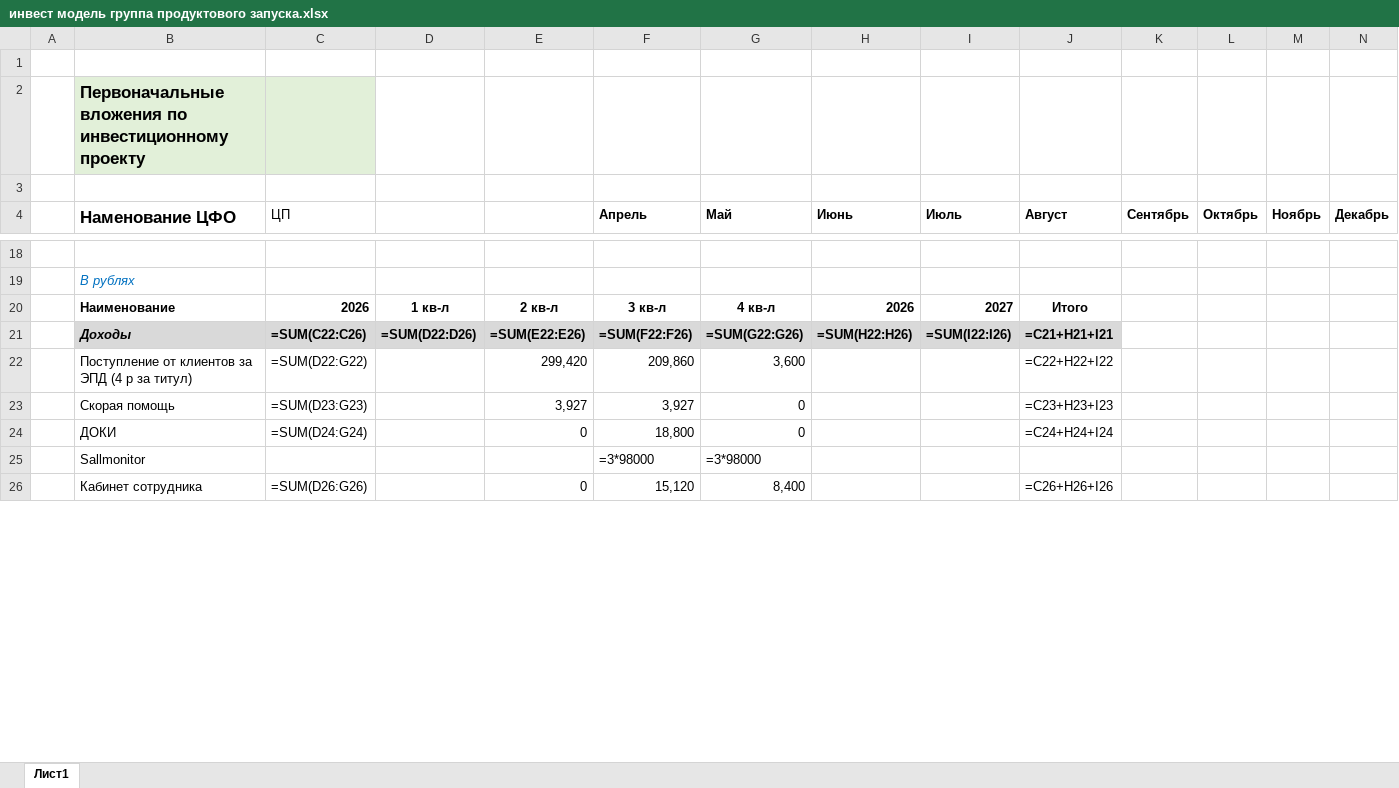
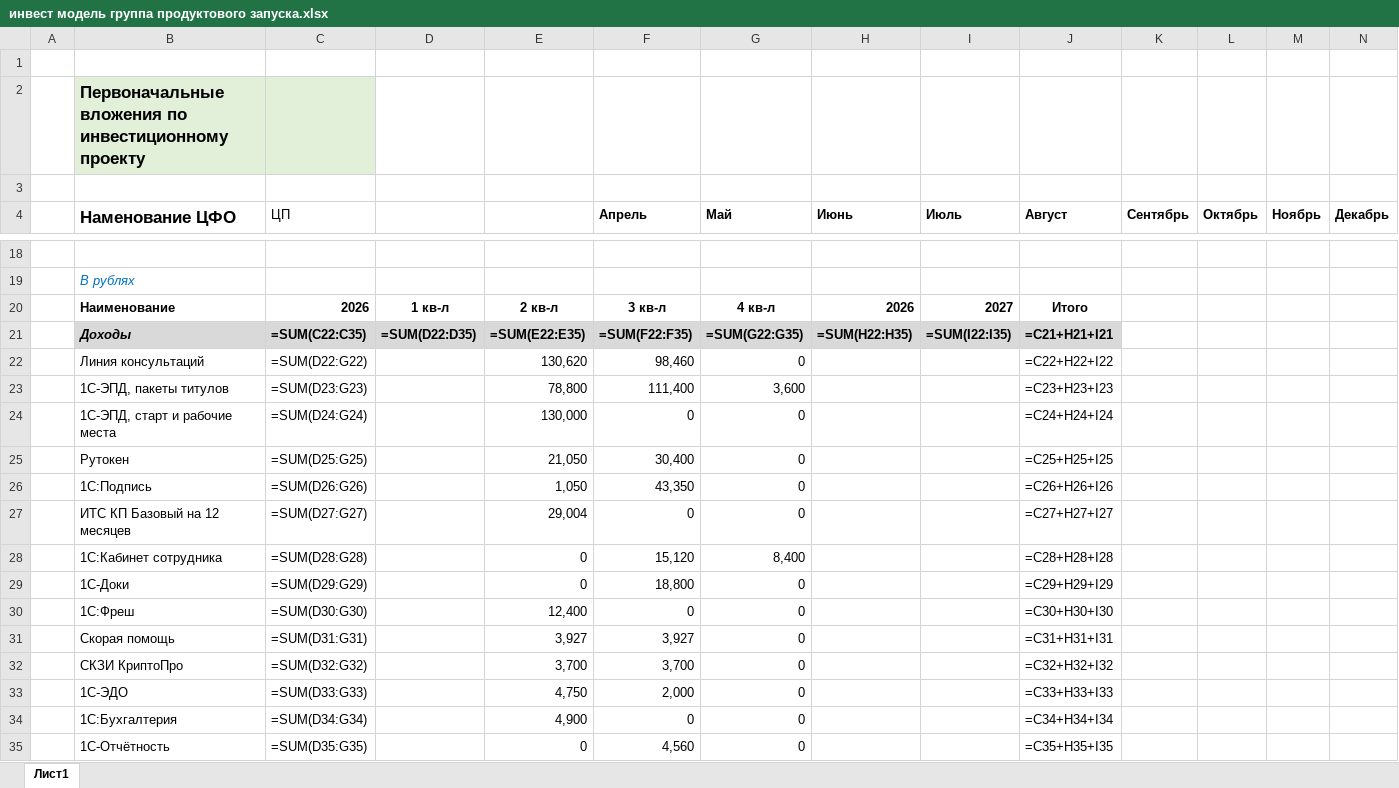
Before and after one commit to daaanilNikonov/for-lisa, an Excel workbook: инвест модель группа продуктового запуска.xlsx, sheet Лист1, drawn as a sheet; only a part is shown, gaps mark what is left out; values as stored, in another font and other column widths than the file's, no borders; formulas without a stored value are shown as written; removed rows and columns are numbered as before the commit, all else as after; the diff covers the shown part only; the diff names each change by its address in the sheet, - before the commit and + after, or states it on an @@ line.

```diff
--- a/инвест модель группа продуктового запуска.xlsx (sheet Лист1)
+++ b/инвест модель группа продуктового запуска.xlsx (sheet Лист1)
-C21 (ЦП): =SUM(C22:C26)
+C21 (ЦП): =SUM(C22:C35)
-D21: =SUM(D22:D26)
+D21: =SUM(D22:D35)
-E21: =SUM(E22:E26)
+E21: =SUM(E22:E35)
-F21 (Апрель): =SUM(F22:F26)
+F21 (Апрель): =SUM(F22:F35)
-G21 (Май): =SUM(G22:G26)
+G21 (Май): =SUM(G22:G35)
-H21 (Июнь): =SUM(H22:H26)
+H21 (Июнь): =SUM(H22:H35)
-I21 (Июль): =SUM(I22:I26)
+I21 (Июль): =SUM(I22:I35)
-row 22:  | Поступление от клиентов за ЭПД (4 р за титул) | =SUM(D22:G22) |  | 299,420 | 209,860 | 3,600 |  |  | =C22+H22+I22
+row 22:  | Линия консультаций | =SUM(D22:G22) |  | 130,620 | 98,460 | 0 |  |  | =C22+H22+I22
+row 23:  | 1С-ЭПД, пакеты титулов | =SUM(D23:G23) |  | 78,800 | 111,400 | 3,600 |  |  | =C23+H23+I23
+row 24:  | 1С-ЭПД, старт и рабочие места | =SUM(D24:G24) |  | 130,000 | 0 | 0 |  |  | =C24+H24+I24
+row 25:  | Рутокен | =SUM(D25:G25) |  | 21,050 | 30,400 | 0 |  |  | =C25+H25+I25
+row 26:  | 1С:Подпись | =SUM(D26:G26) |  | 1,050 | 43,350 | 0 |  |  | =C26+H26+I26
+row 27:  | ИТС КП Базовый на 12 месяцев | =SUM(D27:G27) |  | 29,004 | 0 | 0 |  |  | =C27+H27+I27
+row 28:  | 1С:Кабинет сотрудника | =SUM(D28:G28) |  | 0 | 15,120 | 8,400 |  |  | =C28+H28+I28
+row 29:  | 1С-Доки | =SUM(D29:G29) |  | 0 | 18,800 | 0 |  |  | =C29+H29+I29
+row 30:  | 1С:Фреш | =SUM(D30:G30) |  | 12,400 | 0 | 0 |  |  | =C30+H30+I30
-C31 (ЦП): =SUM(D23:G23)
+C31 (ЦП): =SUM(D31:G31)
-J31 (Август): =C23+H23+I23
+J31 (Август): =C31+H31+I31
-row 24:  | ДОКИ | =SUM(D24:G24) |  | 0 | 18,800 | 0 |  |  | =C24+H24+I24
-row 25:  | Sallmonitor |  |  |  | =3*98000 | =3*98000
-row 26:  | Кабинет сотрудника | =SUM(D26:G26) |  | 0 | 15,120 | 8,400 |  |  | =C26+H26+I26
+row 32:  | СКЗИ КриптоПро | =SUM(D32:G32) |  | 3,700 | 3,700 | 0 |  |  | =C32+H32+I32
+row 33:  | 1С-ЭДО | =SUM(D33:G33) |  | 4,750 | 2,000 | 0 |  |  | =C33+H33+I33
+row 34:  | 1С:Бухгалтерия | =SUM(D34:G34) |  | 4,900 | 0 | 0 |  |  | =C34+H34+I34
+row 35:  | 1С-Отчётность | =SUM(D35:G35) |  | 0 | 4,560 | 0 |  |  | =C35+H35+I35
```
Also changed, not shown: 14 added rows, 14 removed rows and 19 edited cells elsewhere in this sheet.
